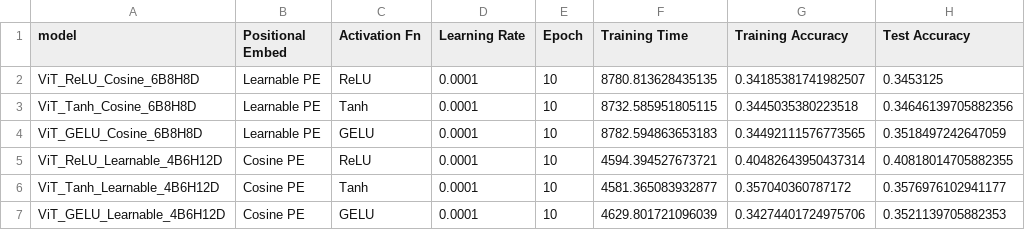
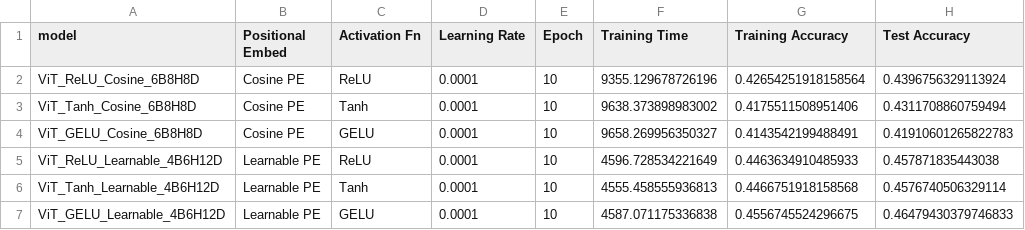
Before and after one commit to debonil/dlops-23, a CSV file: M21AIE225_DLOps_Assignment_3/results/M21AIE225_Ass_3_Q1_resuts_1.csv, drawn as a sheet.

Commit message:
dlops Ass3 Q1 results

```diff
--- a/M21AIE225_DLOps_Assignment_3/results/M21AIE225_Ass_3_Q1_resuts_1.csv
+++ b/M21AIE225_DLOps_Assignment_3/results/M21AIE225_Ass_3_Q1_resuts_1.csv
@@ -1,7 +1,7 @@
 model,Positional Embed,Activation Fn,Learning Rate,Epoch,Training Time,Training Accuracy,Test Accuracy
-ViT_ReLU_Cosine_6B8H8D,Learnable PE,ReLU,0.0001,10,8780.813628435135,0.34185381741982507,0.3453125
-ViT_Tanh_Cosine_6B8H8D,Learnable PE,Tanh,0.0001,10,8732.585951805115,0.3445035380223518,0.34646139705882356
-ViT_GELU_Cosine_6B8H8D,Learnable PE,GELU,0.0001,10,8782.594863653183,0.34492111576773565,0.3518497242647059
-ViT_ReLU_Learnable_4B6H12D,Cosine PE,ReLU,0.0001,10,4594.394527673721,0.40482643950437314,0.40818014705882355
-ViT_Tanh_Learnable_4B6H12D,Cosine PE,Tanh,0.0001,10,4581.365083932877,0.357040360787172,0.3576976102941177
-ViT_GELU_Learnable_4B6H12D,Cosine PE,GELU,0.0001,10,4629.801721096039,0.34274401724975706,0.3521139705882353
+ViT_ReLU_Cosine_6B8H8D,Cosine PE,ReLU,0.0001,10,9355.129678726196,0.42654251918158564,0.4396756329113924
+ViT_Tanh_Cosine_6B8H8D,Cosine PE,Tanh,0.0001,10,9638.373898983002,0.4175511508951406,0.4311708860759494
+ViT_GELU_Cosine_6B8H8D,Cosine PE,GELU,0.0001,10,9658.269956350327,0.4143542199488491,0.41910601265822783
+ViT_ReLU_Learnable_4B6H12D,Learnable PE,ReLU,0.0001,10,4596.728534221649,0.4463634910485933,0.457871835443038
+ViT_Tanh_Learnable_4B6H12D,Learnable PE,Tanh,0.0001,10,4555.458555936813,0.4466751918158568,0.4576740506329114
+ViT_GELU_Learnable_4B6H12D,Learnable PE,GELU,0.0001,10,4587.071175336838,0.4556745524296675,0.46479430379746833
```
Also changed, not shown: 8 other files.
